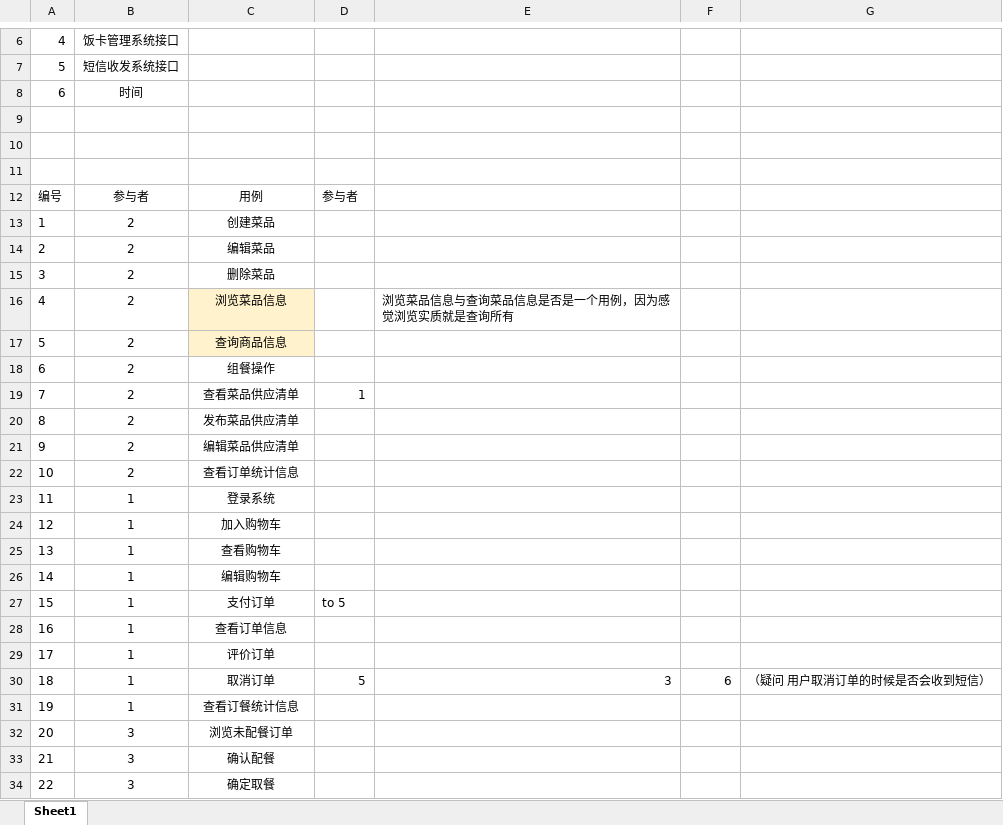
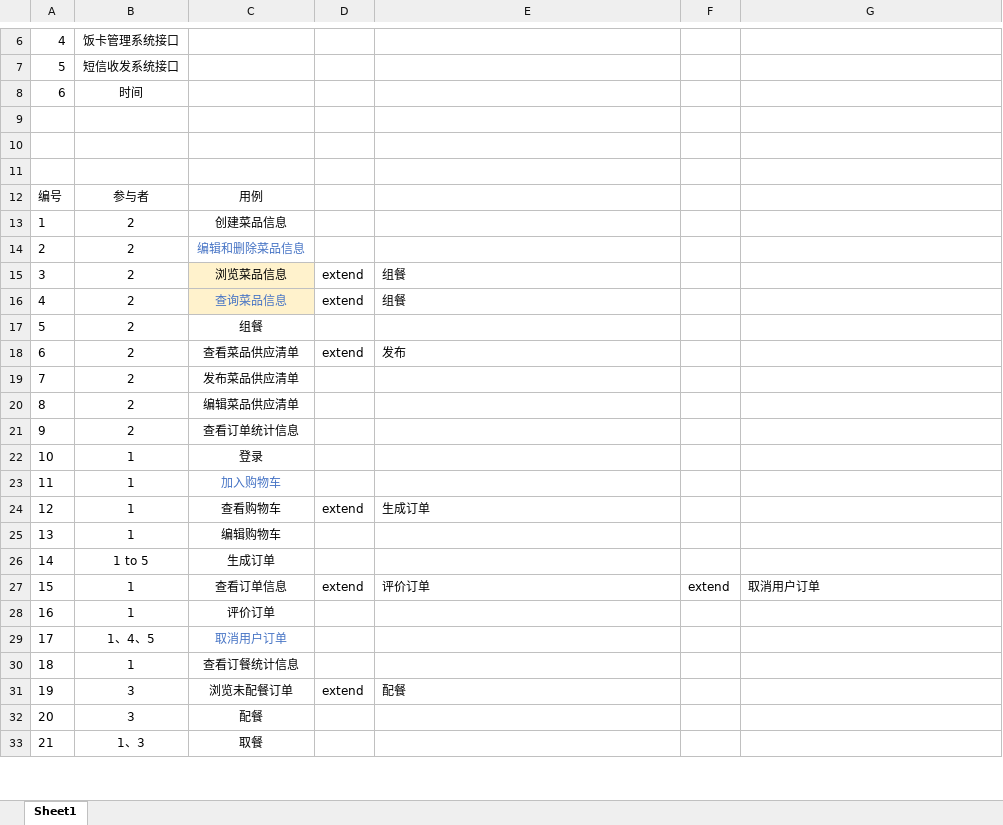
Before and after one commit to Hyacinth-YX/information_sys_analyze, an Excel workbook: 信分用例分析表格.xlsx, sheet Sheet1, drawn as a sheet; only a part is shown, gaps mark what is left out; values as stored, in another font and other column widths than the file's, no borders; removed rows and columns are numbered as before the commit, all else as after; the diff covers the shown part only; the diff names each change by its address in the sheet, - before the commit and + after, or states it on an @@ line.

Commit message:
修改用例表格

```diff
--- a/信分用例分析表格.xlsx (sheet Sheet1)
+++ b/信分用例分析表格.xlsx (sheet Sheet1)
-D12: 参与者
+D12: (empty)
-C13: 创建菜品
+C13: 创建菜品信息
-C14: 编辑菜品
+C14: 编辑和删除菜品信息
-C14 text colour: black
+C14 text colour: #4472C4
-row 15: 3 | 2 | 删除菜品
@@ column A renumbered between rows 15 and 35 @@
-D15:D16: (empty)
+D15:D16: extend
-E15: 浏览菜品信息与查询菜品信息是否是一个用例，因为感觉浏览实质就是查询所有
+E15: 组餐
-C16: 查询商品信息
+C16: 查询菜品信息
-C16 text colour: black
+C16 text colour: #4472C4
-E16: (empty)
+E16: 组餐
-C17: 组餐操作
+C17: 组餐
-D18: 1
+D18: extend
-E18: (empty)
+E18: 发布
-C22: 登录系统
+C22: 登录
-C23 text colour: black
+C23 text colour: #4472C4
-D24: (empty)
+D24: extend
-E24: (empty)
+E24: 生成订单
-row 27: 15 | 1 | 支付订单 | to 5
+row 26: 14 | 1 to 5 | 生成订单
-D27: (empty)
+D27: extend
-E27: (empty)
+E27: 评价订单
-F27: (empty)
+F27: extend
-G27: (empty)
+G27: 取消用户订单
-row 30: 18 | 1 | 取消订单 | 5 | 3 | 6 | （疑问 用户取消订单的时候是否会收到短信）
+row 29: 17 | 1、4、5 | 取消用户订单
-D31: (empty)
+D31: extend
-E31: (empty)
+E31: 配餐
-C32: 确认配餐
+C32: 配餐
-row 34: 22 | 3 | 确定取餐
+row 33: 21 | 1、3 | 取餐
```
Also changed, not shown: 1 removed row, 6 edited cells and cell formats elsewhere in this sheet.
